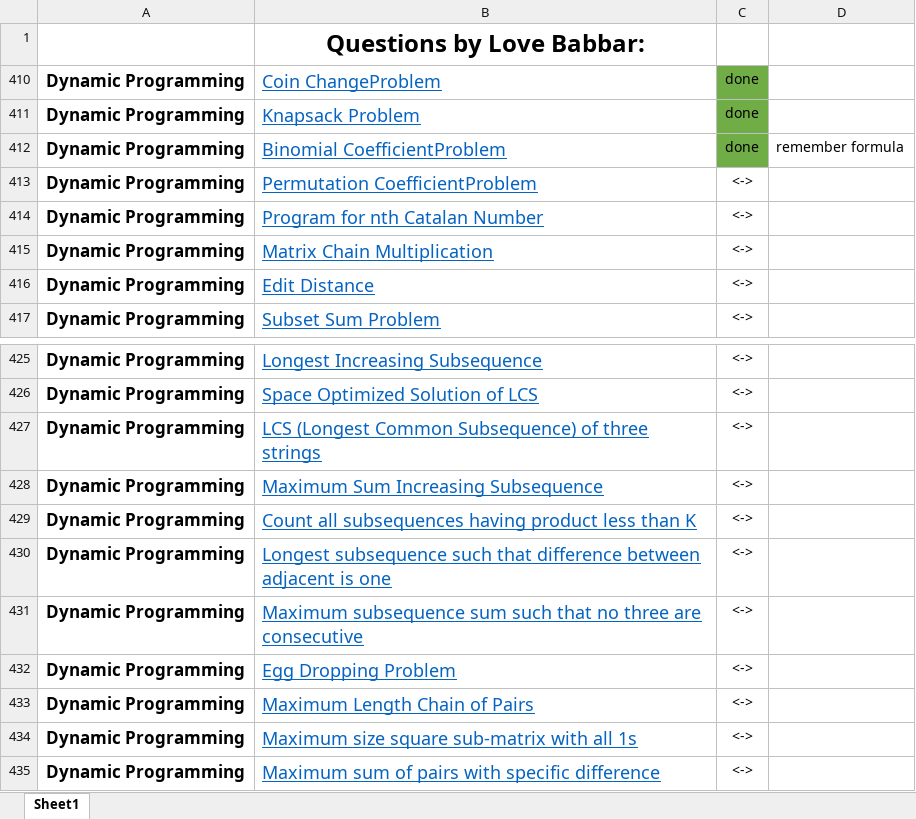
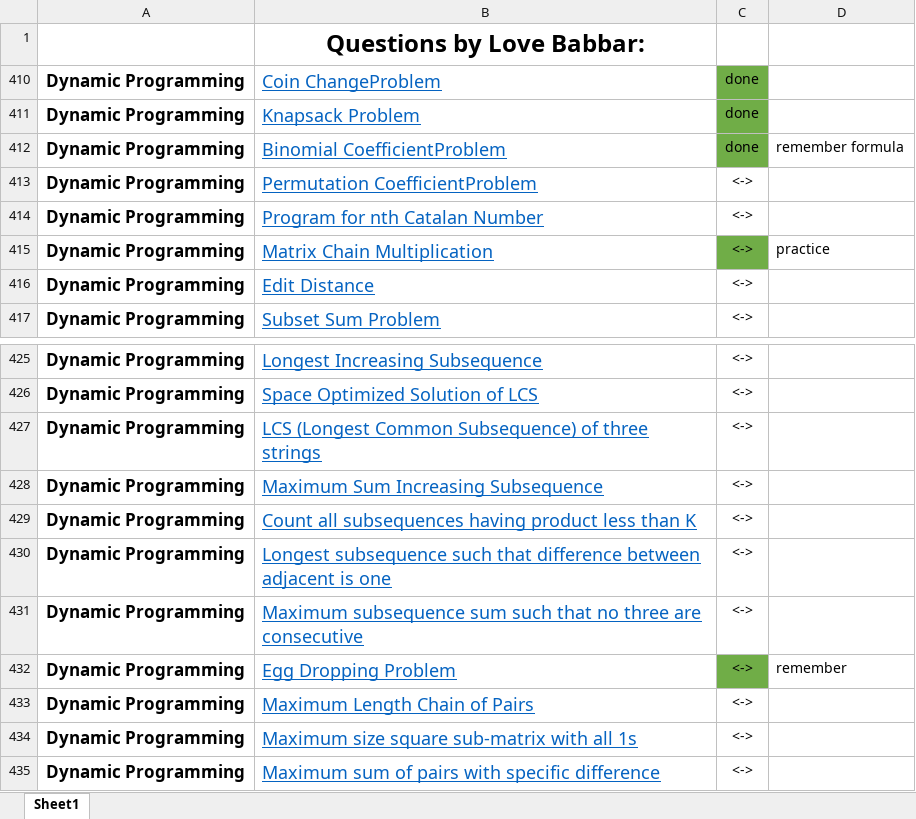
Before and after one commit to aman017/DS-ALGO, an Excel workbook: FINAL450.xlsx, sheet Sheet1, drawn as a sheet; only a part is shown, gaps mark what is left out; values as stored, in another font and other column widths than the file's, no borders; the diff names each change by its address in the sheet, - before the commit and + after, or states it on an @@ line.

```diff
--- a/FINAL450.xlsx (sheet Sheet1)
+++ b/FINAL450.xlsx (sheet Sheet1)
-C415 fill: none
+C415 fill: #70AD47
-D415: (empty)
+D415: practice
-C432 fill: none
+C432 fill: #70AD47
-D432: (empty)
+D432: remember
```
Also changed, not shown: 2 other files.
